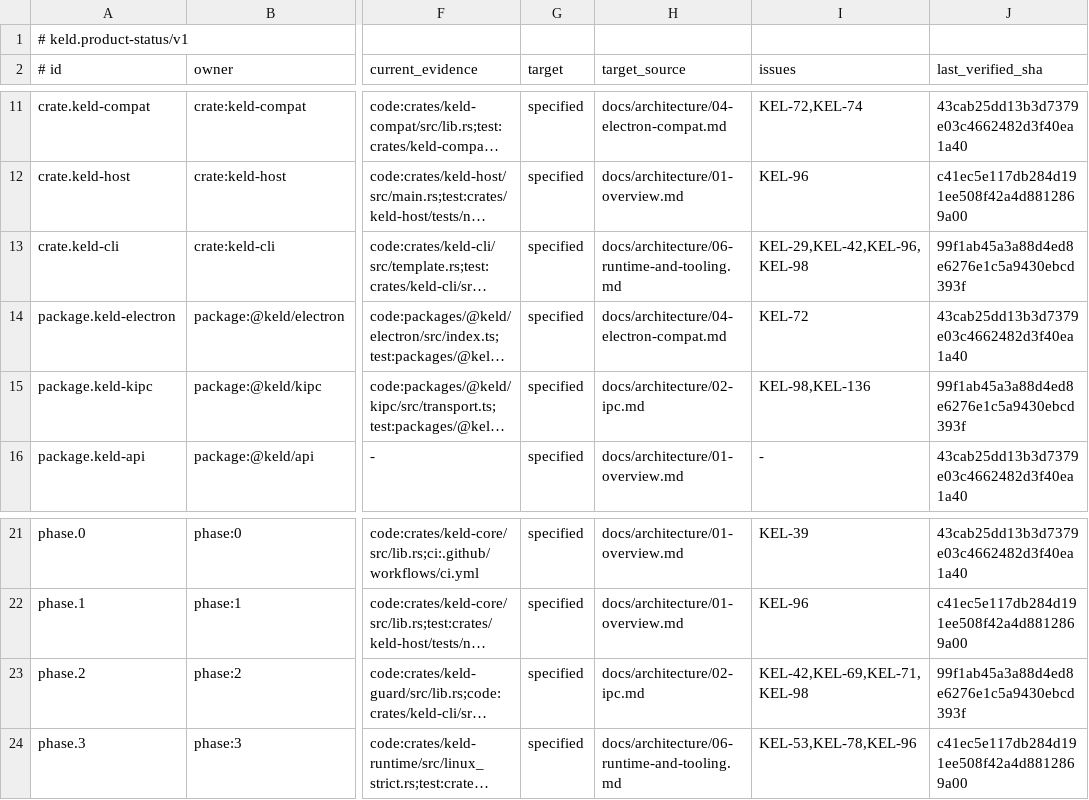
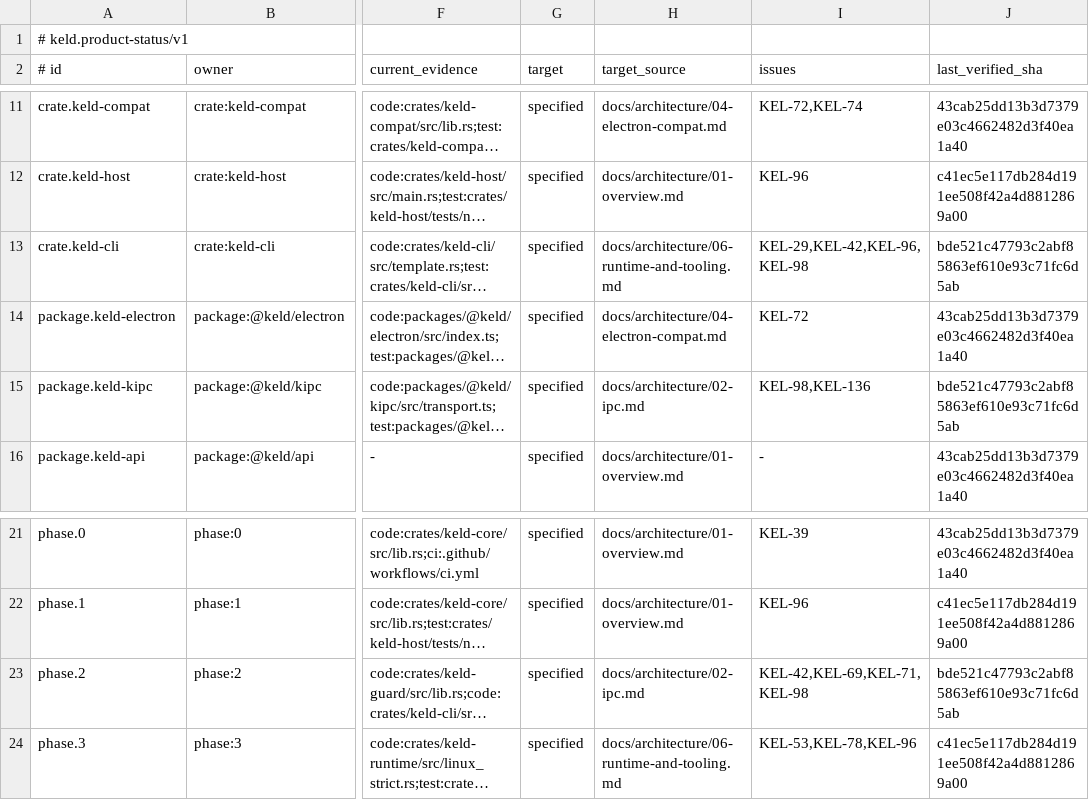
Before and after one commit to gyldlab/keld, a TSV file: docs/engineering/product-status.tsv, drawn as a sheet; only a part is shown, gaps mark what is left out; long unchanged cells end in …; the diff names each change by its address in the sheet, - before the commit and + after, or states it on an @@ line.

```diff
--- a/docs/engineering/product-status.tsv
+++ b/docs/engineering/product-status.tsv
-J13 (last_verified_sha): 99f1ab45a3a88d4ed8e6276e1c5a9430ebcd393f
+J13 (last_verified_sha): bde521c47793c2abf85863ef610e93c71fc6d5ab
-J15 (last_verified_sha): 99f1ab45a3a88d4ed8e6276e1c5a9430ebcd393f
+J15 (last_verified_sha): bde521c47793c2abf85863ef610e93c71fc6d5ab
-J23 (last_verified_sha): 99f1ab45a3a88d4ed8e6276e1c5a9430ebcd393f
+J23 (last_verified_sha): bde521c47793c2abf85863ef610e93c71fc6d5ab
```
Also changed, not shown: 3 other files.
